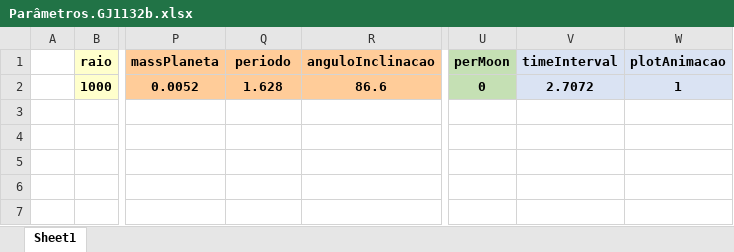
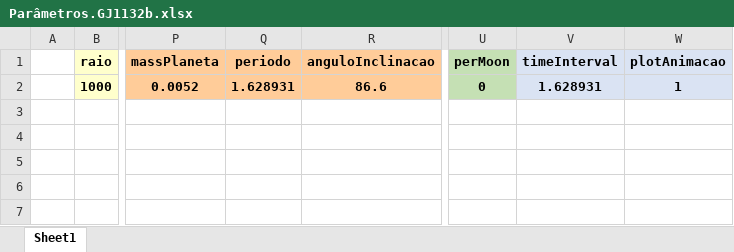
Before and after one commit to ViktorSumida/ECLIPSE-X-lambda, an Excel workbook: Parâmetros.GJ1132b.xlsx, sheet Sheet1, drawn as a sheet; only a part is shown, gaps mark what is left out; values as stored, in another font and other column widths than the file's, no borders; the diff names each change by its address in the sheet, - before the commit and + after, or states it on an @@ line.

```diff
--- a/Parâmetros.GJ1132b.xlsx (sheet Sheet1)
+++ b/Parâmetros.GJ1132b.xlsx (sheet Sheet1)
-Q2 (periodo): 1.628
+Q2 (periodo): 1.628931
-V2 (timeInterval): 2.7072
+V2 (timeInterval): 1.628931
```
Also changed, not shown: ExoCTK_results.xlsx, Parâmetros.WASP101b.xlsx, 15 other files.
